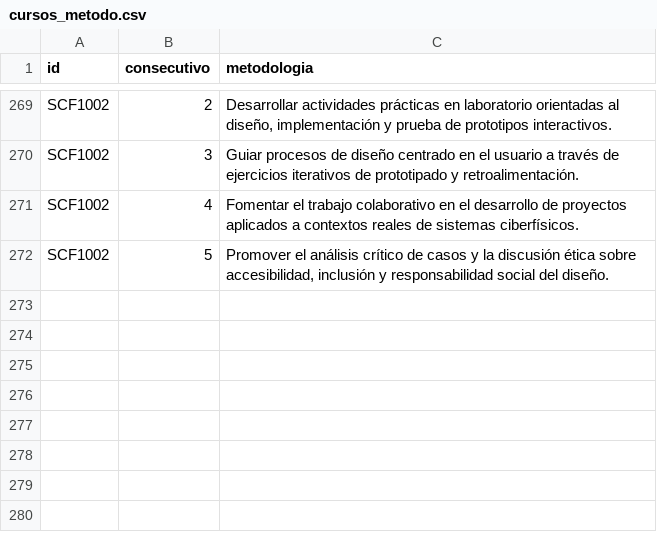
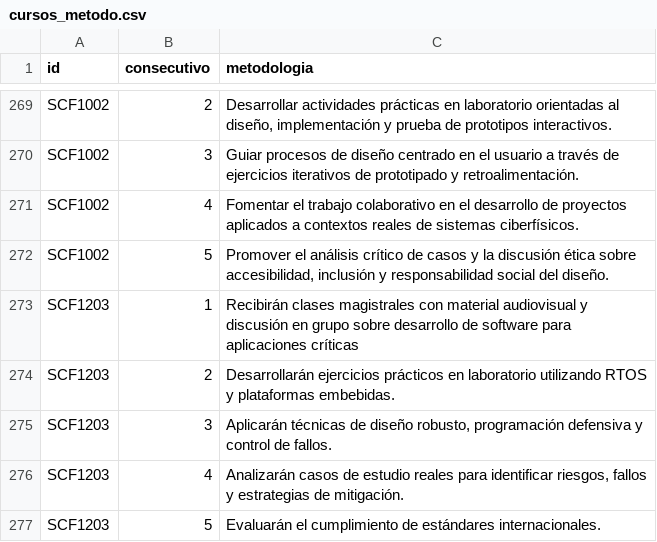
Before and after one commit to EIEM-TEC/CLIE, a CSV file: cursos/cursos_metodo.csv, drawn as a sheet; only a part is shown, gaps mark what is left out.

```diff
--- a/cursos/cursos_metodo.csv
+++ b/cursos/cursos_metodo.csv
@@ -272 +272,6 @@ SCF1002,4,"Fomentar el trabajo colaborativo en el desarrollo de proyectos aplica
 SCF1002,5,"Promover el análisis crítico de casos y la discusión ética sobre accesibilidad, inclusión y responsabilidad social del diseño."
+SCF1203,1,"Recibirán clases magistrales con material audiovisual y discusión en grupo sobre desarrollo de software para aplicaciones críticas"
+SCF1203,2,"Desarrollarán ejercicios prácticos en laboratorio utilizando RTOS y plataformas embebidas."
+SCF1203,3,"Aplicarán técnicas de diseño robusto, programación defensiva y control de fallos."
+SCF1203,4,"Analizarán casos de estudio reales para identificar riesgos, fallos y estrategias de mitigación."
+SCF1203,5,"Evaluarán el cumplimiento de estándares internacionales."
```
Also changed, not shown: cursos/cursos_bibtex.csv, cursos/cursos_conten.csv, 14 other files.
